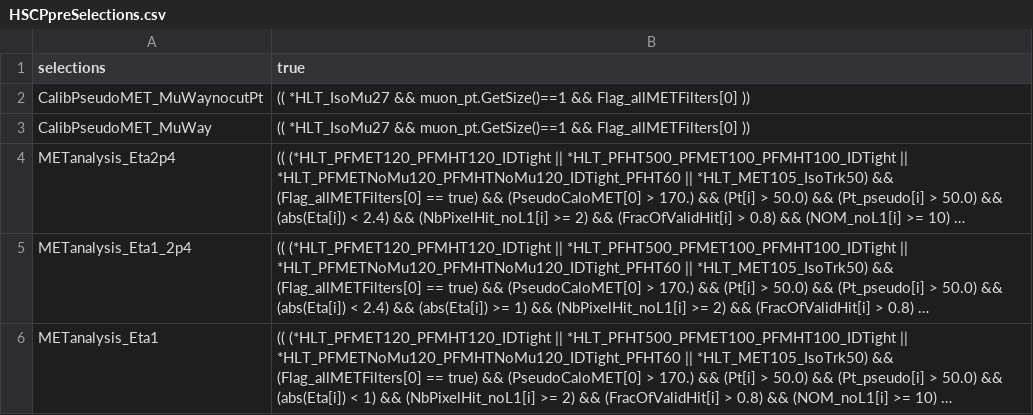
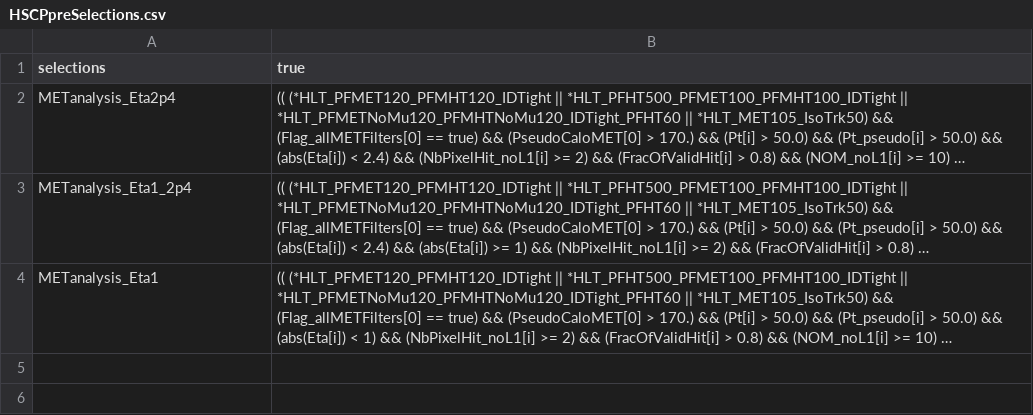
Before and after one commit to glcln/TupleAnalysis, a CSV file: cfg/HSCPpreSelections.csv, drawn as a sheet; long unchanged cells end in …; the diff names each change by its address in the sheet, - before the commit and + after, or states it on an @@ line.

```diff
--- a/cfg/HSCPpreSelections.csv
+++ b/cfg/HSCPpreSelections.csv
-row 2: CalibPseudoMET_MuWaynocutPt | (( *HLT_IsoMu27 && muon_pt.GetSize()==1 && Flag_allMETFilters[0] ))
-row 3: CalibPseudoMET_MuWay | (( *HLT_IsoMu27 && muon_pt.GetSize()==1 && Flag_allMETFilters[0] ))
```
Also changed, not shown: 23 other files.
